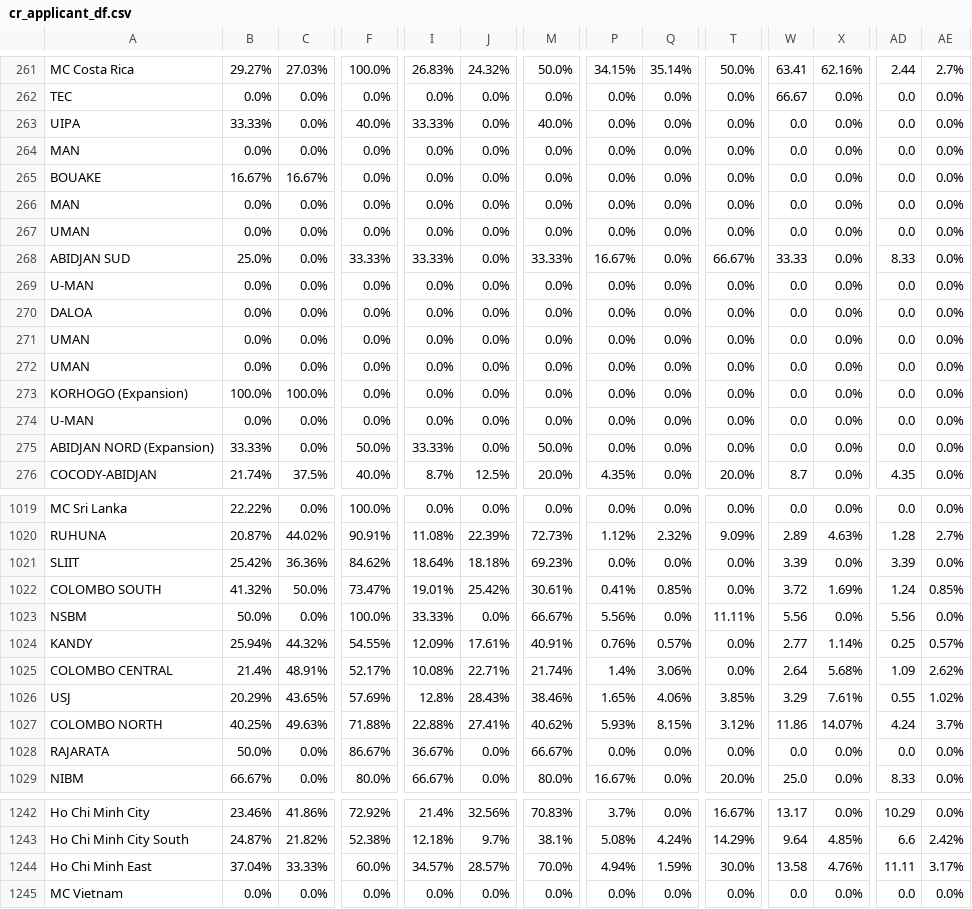
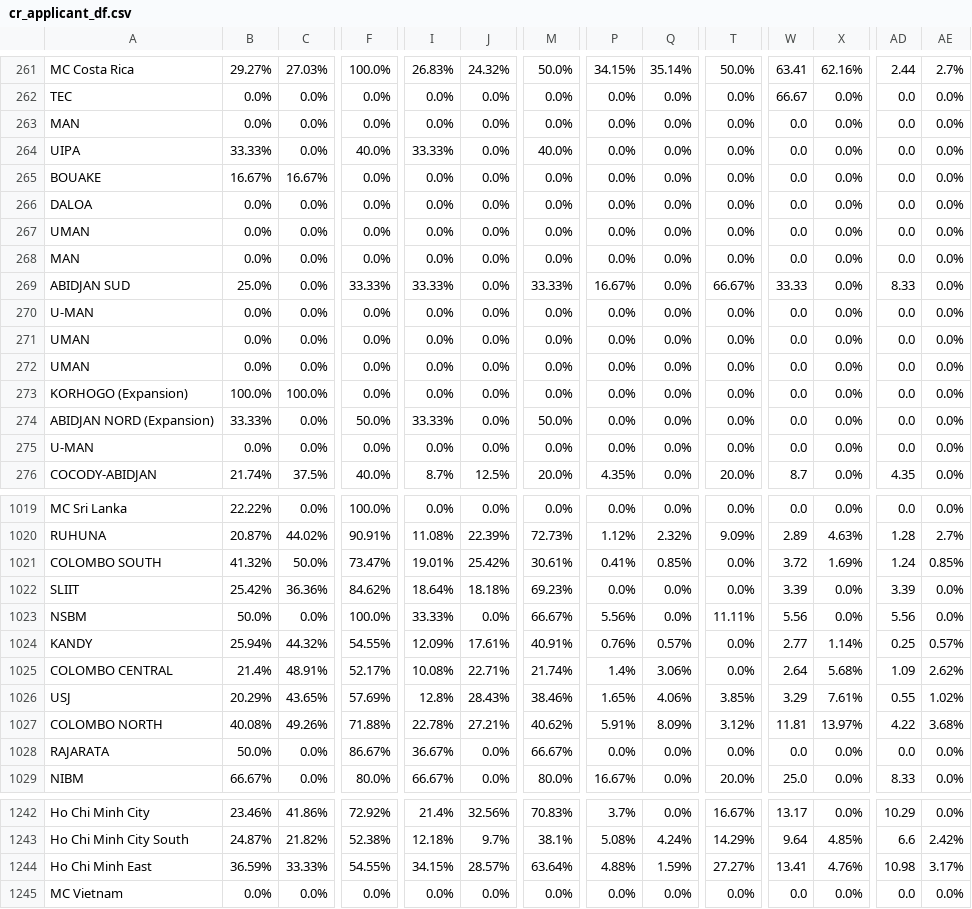
Before and after one commit to AIESEC-LK/data-pipeline, a CSV file: cr_applicant_df.csv, drawn as a sheet; only a part is shown, gaps mark what is left out; the diff covers the shown part only; the diff names each change by its address in the sheet, - before the commit and + after, or states it on an @@ line.

```diff
--- a/cr_applicant_df.csv
+++ b/cr_applicant_df.csv
@@ row 266 moved to row 263: MAN @@
@@ row 270 moved to row 266: DALOA @@
@@ row 275 moved to row 274: ABIDJAN NORD (Expansion) @@
@@ row 1022 moved to row 1021: COLOMBO SOUTH @@
-B1027: 40.25%
+B1027: 40.08%
-C1027: 49.63%
+C1027: 49.26%
-I1027: 22.88%
+I1027: 22.78%
-J1027: 27.41%
+J1027: 27.21%
-P1027: 5.93%
+P1027: 5.91%
-Q1027: 8.15%
+Q1027: 8.09%
-W1027: 11.86
+W1027: 11.81
-X1027: 14.07%
+X1027: 13.97%
-AD1027: 4.24
+AD1027: 4.22
-AE1027: 3.7%
+AE1027: 3.68%
-B1244: 37.04%
+B1244: 36.59%
-F1244: 60.0%
+F1244: 54.55%
-I1244: 34.57%
+I1244: 34.15%
-M1244: 70.0%
+M1244: 63.64%
-P1244: 4.94%
+P1244: 4.88%
-T1244: 30.0%
+T1244: 27.27%
-W1244: 13.58
+W1244: 13.41
-AD1244: 11.11
+AD1244: 10.98
```
Also changed, not shown: 83 moved rows and 16 edited cells elsewhere in this file, abs_df.csv, cr_accepted_df.csv, 3 other files.
